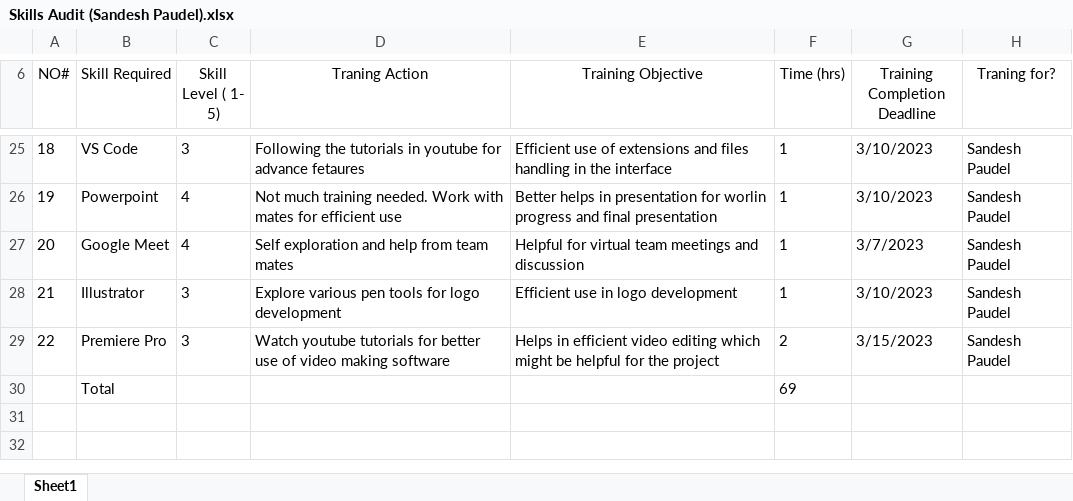
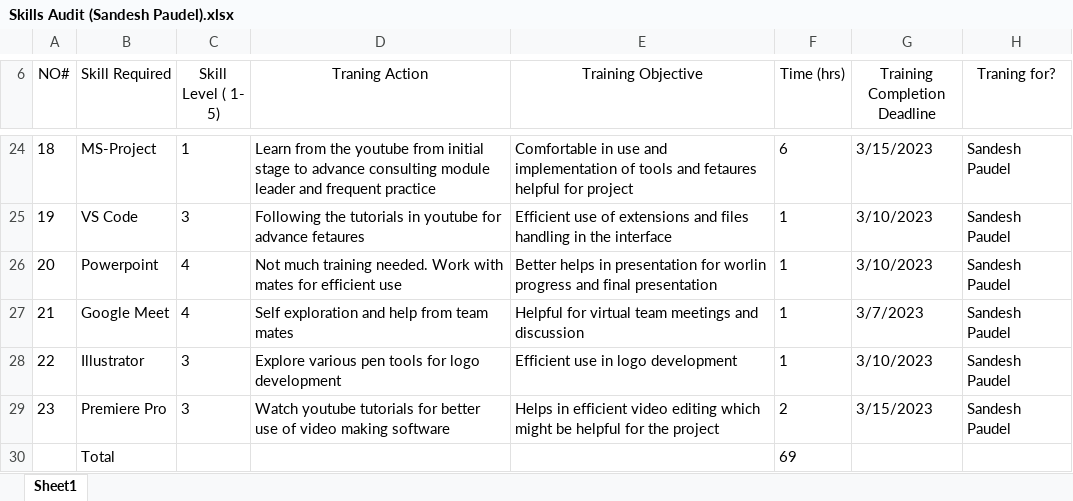
Before and after one commit to sandesh123paudel/CleckFresh-Mart, an Excel workbook: Planning/Skills Audit/Individual Skill Audit/Version1/Skills Audit (Sandesh Paudel).xlsx, sheet Sheet1, drawn as a sheet; only a part is shown, gaps mark what is left out; values as stored, in another font and other column widths than the file's, no borders; addresses are those after the commit; the diff covers the shown part only; the diff names each change by its address in the sheet, - before the commit and + after, or states it on an @@ line.

```diff
--- a/Planning/Skills Audit/Individual Skill Audit/Version1/Skills Audit (Sandesh Paudel).xlsx (sheet Sheet1)
+++ b/Planning/Skills Audit/Individual Skill Audit/Version1/Skills Audit (Sandesh Paudel).xlsx (sheet Sheet1)
-B24 (Skill Required): VS Code
+B24 (Skill Required): MS-Project
-C24 (Skill Level ( 1- 5)): 3
+C24 (Skill Level ( 1- 5)): 1
-D24 (Traning Action): Following the tutorials in youtube for advance fetaures
+D24 (Traning Action): Learn from the youtube from initial stage to advance consulting module leader and frequent practice
-E24 (Training Objective): Efficient use of extensions and files handling in the interface
+E24 (Training Objective): Comfortable in use and implementation of tools and fetaures helpful for project
-F24 (Time (hrs)): 1
+F24 (Time (hrs)): 6
-G24 (Training Completion Deadline): 3/10/2023
+G24 (Training Completion Deadline): 3/15/2023
-B25 (Skill Required): Powerpoint
+B25 (Skill Required): VS Code
-C25 (Skill Level ( 1- 5)): 4
+C25 (Skill Level ( 1- 5)): 3
-D25 (Traning Action): Not much training needed. Work with mates for efficient use
+D25 (Traning Action): Following the tutorials in youtube for advance fetaures
-E25 (Training Objective): Better helps in presentation for worlin progress and final presentation
+E25 (Training Objective): Efficient use of extensions and files handling in the interface
-B26 (Skill Required): Google Meet
+B26 (Skill Required): Powerpoint
-D26 (Traning Action): Self exploration and help from team mates
+D26 (Traning Action): Not much training needed. Work with mates for efficient use
-E26 (Training Objective): Helpful for virtual team meetings and discussion
+E26 (Training Objective): Better helps in presentation for worlin progress and final presentation
-G26 (Training Completion Deadline): 3/7/2023
+G26 (Training Completion Deadline): 3/10/2023
-B27 (Skill Required): Illustrator
+B27 (Skill Required): Google Meet
-C27 (Skill Level ( 1- 5)): 3
+C27 (Skill Level ( 1- 5)): 4
-D27 (Traning Action): Explore various pen tools for logo development
+D27 (Traning Action): Self exploration and help from team mates
-E27 (Training Objective): Efficient use in logo development
+E27 (Training Objective): Helpful for virtual team meetings and discussion
-G27 (Training Completion Deadline): 3/10/2023
+G27 (Training Completion Deadline): 3/7/2023
-B28 (Skill Required): Premiere Pro
+B28 (Skill Required): Illustrator
-D28 (Traning Action): Watch youtube tutorials for better use of video making software
+D28 (Traning Action): Explore various pen tools for logo development
-E28 (Training Objective): Helps in efficient video editing which might be helpful for the project
+E28 (Training Objective): Efficient use in logo development
-F28 (Time (hrs)): 2
+F28 (Time (hrs)): 1
-G28 (Training Completion Deadline): 3/15/2023
+G28 (Training Completion Deadline): 3/10/2023
+row 29: 23 | Premiere Pro | 3 | Watch youtube tutorials for better use of video making software | Helps in efficient video editing which might be helpful for the project | 2 | 3/15/2023 | Sandesh Paudel
```
Also changed, not shown: 1 removed row and 57 edited cells elsewhere in this sheet, 1 other file.
